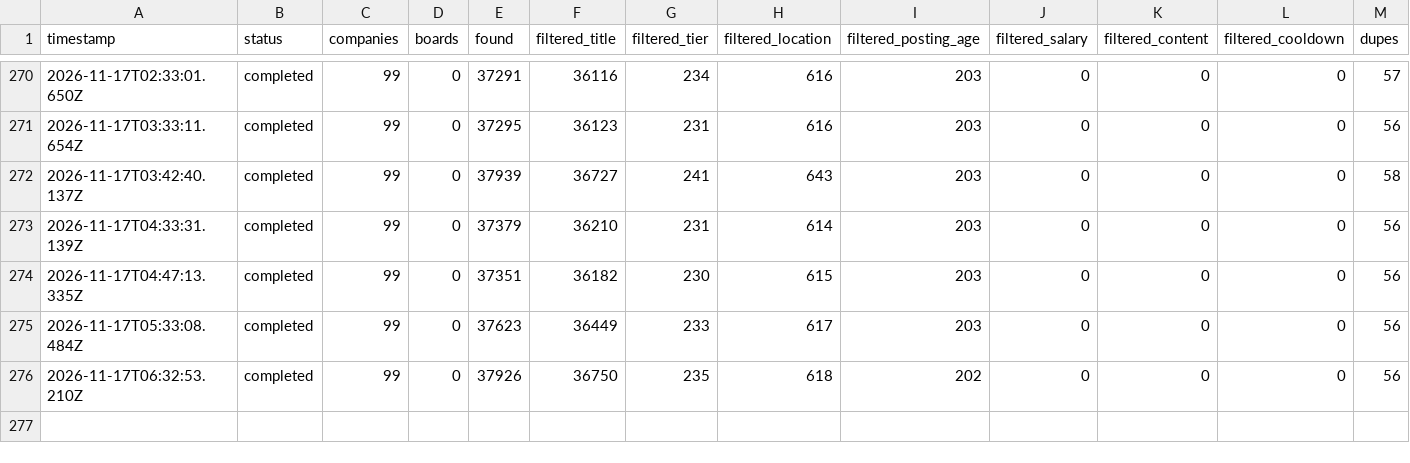
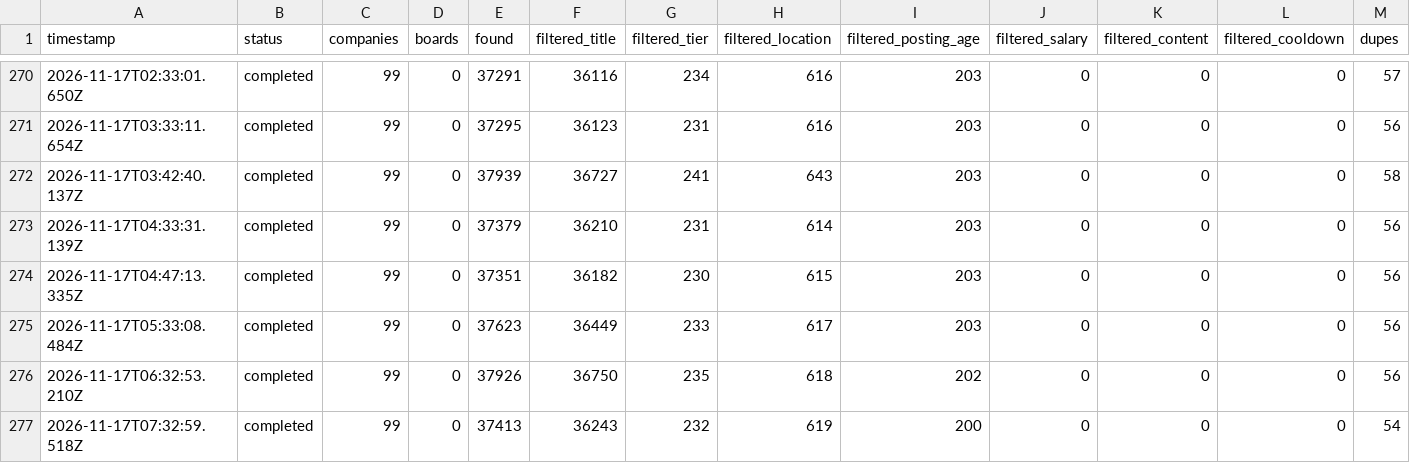
Before and after one commit to manpreetsinghpannu/finance-job-radar-india, a TSV file: data/scan-runs.tsv, drawn as a sheet; only a part is shown, gaps mark what is left out; rows hold the shown columns only; the diff names each change by its address in the sheet, - before the commit and + after, or states it on an @@ line.

Commit message:
scan 2026-11-17T07:36Z

```diff
--- a/data/scan-runs.tsv
+++ b/data/scan-runs.tsv
+row 277: 2026-11-17T07:32:59.518Z | completed | 99 | 0 | 37413 | 36243 | 232 | 619 | 200 | 0 | 0 | 0 | 54
```
Also changed, not shown: 9 other files.
